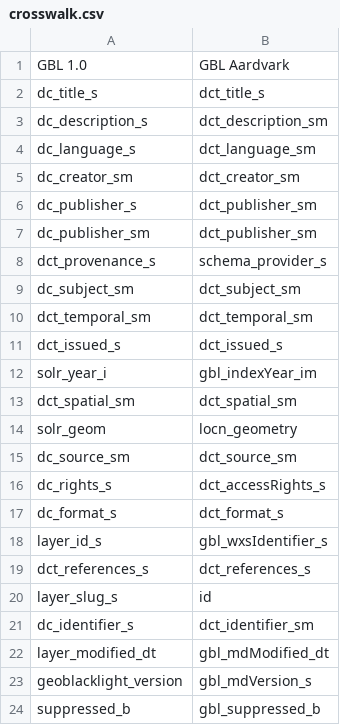
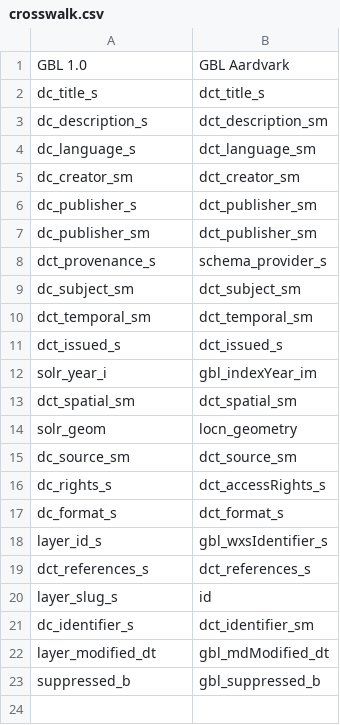
Before and after one commit to UWM-Libraries/GeoDiscovery-Utils, a CSV file: gbl-1_to_aardvark/crosswalk.csv, drawn as a sheet; the diff names each change by its address in the sheet, - before the commit and + after, or states it on an @@ line.

```diff
--- a/gbl-1_to_aardvark/crosswalk.csv
+++ b/gbl-1_to_aardvark/crosswalk.csv
-row 23: geoblacklight_version | gbl_mdVersion_s
```
Also changed, not shown: 5 other files.
